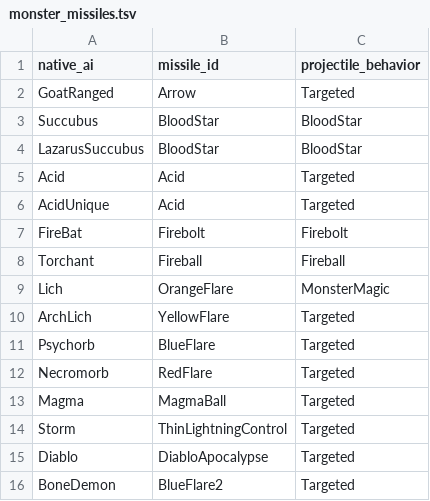
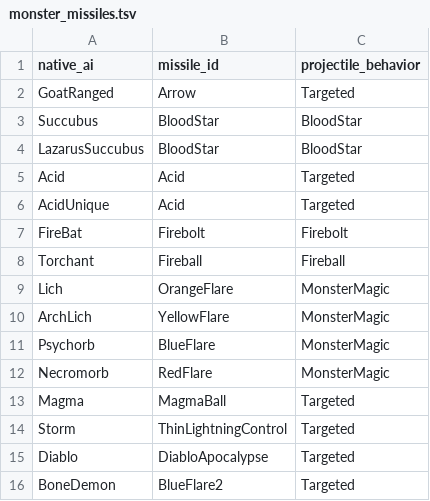
Before and after one commit to efedo/Godevilution, a TSV file: server/content/base/monster_missiles.tsv, drawn as a sheet.

Commit message:
feat(combat): route flare family monster magic missiles

```diff
--- a/server/content/base/monster_missiles.tsv
+++ b/server/content/base/monster_missiles.tsv
@@ -9,5 +9,5 @@ Torchant	Fireball	Fireball
 Lich	OrangeFlare	MonsterMagic
-ArchLich	YellowFlare	Targeted
-Psychorb	BlueFlare	Targeted
-Necromorb	RedFlare	Targeted
+ArchLich	YellowFlare	MonsterMagic
+Psychorb	BlueFlare	MonsterMagic
+Necromorb	RedFlare	MonsterMagic
 Magma	MagmaBall	Targeted
```
Also changed, not shown: 27 other files.
